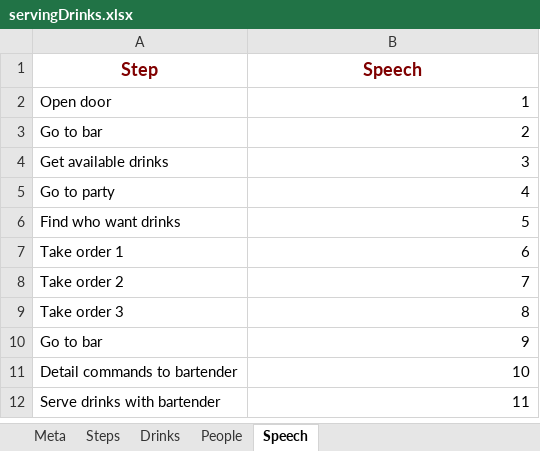
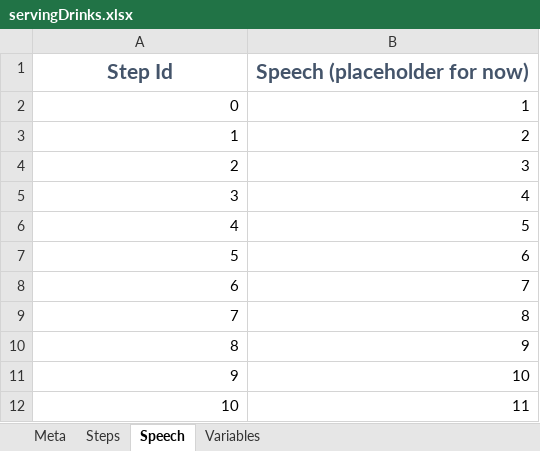
Before and after one commit to Elyspio/robocup_pepper-scenario_data_generator, an Excel workbook: scenarios/servingDrinks.xlsx, sheet Speech, drawn as a sheet; values as stored, in another font and other column widths than the file's, no borders; removed rows and columns are numbered as before the commit, all else as after; the diff names each change by its address in the sheet, - before the commit and + after, or states it on an @@ line.

```diff
--- a/scenarios/servingDrinks.xlsx (sheet Speech)
+++ b/scenarios/servingDrinks.xlsx (sheet Speech)
-sheet tab: Drinks
-sheet tab: People
+sheet tab: Variables
-row 1: Step | Speech
+row 1: Step Id | Speech (placeholder for now)
-A2: Open door
+A2: 0
-A3: Go to bar
+A3: 1
-A4: Get available drinks
+A4: 2
-A5: Go to party
+A5: 3
-A6: Find who want drinks
+A6: 4
-A7: Take order 1
+A7: 5
-A8: Take order 2
+A8: 6
-A9: Take order 3
+A9: 7
-A10: Go to bar
+A10: 8
-A11: Detail commands to bartender
+A11: 9
-A12: Serve drinks with bartender
+A12: 10
```
Also changed, not shown: sheet Steps, sheet Meta, hidden cells, global.xlsx, scenarios/mainMenu.xlsx, 3 other files.
